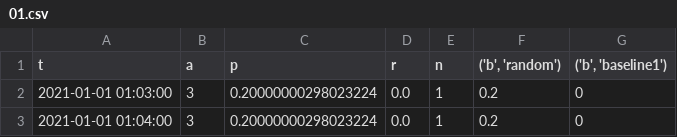
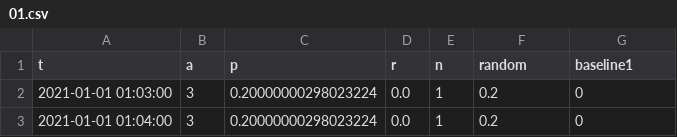
Before and after one commit to VowpalWabbit/data-science, a CSV file: from_mwt_ds/DataScience/test_data/cb/01.csv, drawn as a sheet; only a part is shown.

```diff
--- a/from_mwt_ds/DataScience/test_data/cb/01.csv
+++ b/from_mwt_ds/DataScience/test_data/cb/01.csv
@@ -1,2 +1,2 @@
-t,a,p,r,n,"('b', 'random')","('b', 'baseline1')"
+t,a,p,r,n,random,baseline1
 2021-01-01 01:03:00,3,0.20000000298023224,0.0,1,0.2,0
```
Also changed, not shown: from_mwt_ds/DataScience/test_data/cb/02.csv.
